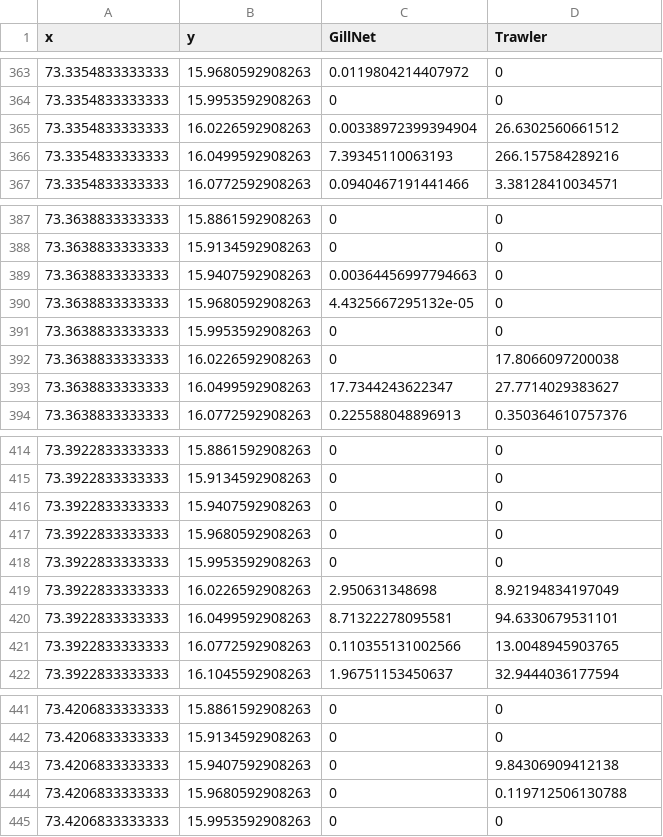
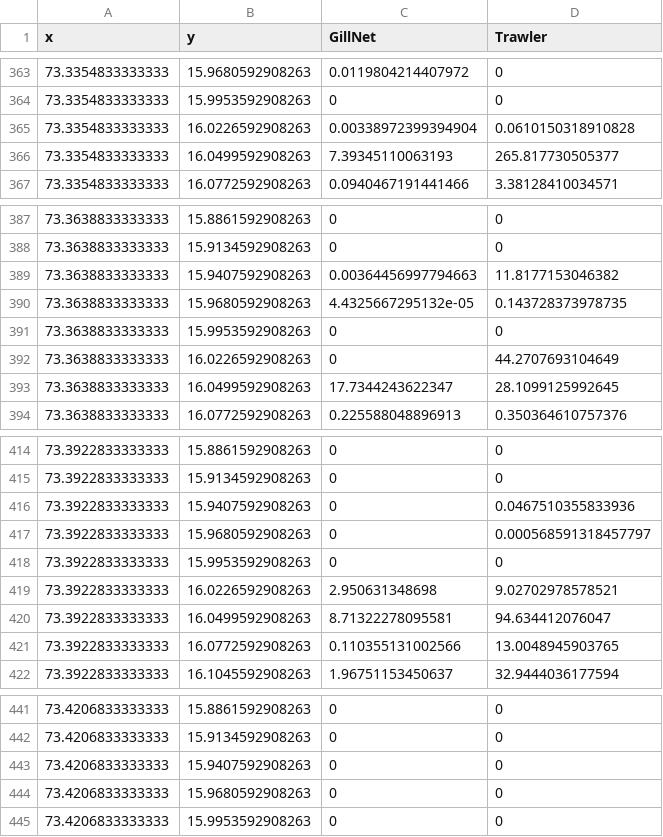
Before and after one commit to cheesesnakes/sea-snake-resource-use, a CSV file: Data/Fishing intensity_grid.csv, drawn as a sheet; only a part is shown, gaps mark what is left out; the diff covers the shown part only.

```diff
--- a/Data/Fishing intensity_grid.csv
+++ b/Data/Fishing intensity_grid.csv
@@ -364,4 +364,4 @@
 73.3354833333333,15.9953592908263,0,0
-73.3354833333333,16.0226592908263,0.00338972399394904,26.6302560661512
-73.3354833333333,16.0499592908263,7.39345110063193,266.157584289216
+73.3354833333333,16.0226592908263,0.00338972399394904,0.0610150318910828
+73.3354833333333,16.0499592908263,7.39345110063193,265.817730505377
 73.3354833333333,16.0772592908263,0.0940467191441466,3.38128410034571
@@ -388,7 +388,7 @@
 73.3638833333333,15.9134592908263,0,0
-73.3638833333333,15.9407592908263,0.00364456997794663,0
-73.3638833333333,15.9680592908263,4.4325667295132e-05,0
+73.3638833333333,15.9407592908263,0.00364456997794663,11.8177153046382
+73.3638833333333,15.9680592908263,4.4325667295132e-05,0.143728373978735
 73.3638833333333,15.9953592908263,0,0
-73.3638833333333,16.0226592908263,0,17.8066097200038
-73.3638833333333,16.0499592908263,17.7344243622347,27.7714029383627
+73.3638833333333,16.0226592908263,0,44.2707693104649
+73.3638833333333,16.0499592908263,17.7344243622347,28.1099125992645
 73.3638833333333,16.0772592908263,0.225588048896913,0.350364610757376
@@ -415,7 +415,7 @@
 73.3922833333333,15.9134592908263,0,0
-73.3922833333333,15.9407592908263,0,0
-73.3922833333333,15.9680592908263,0,0
+73.3922833333333,15.9407592908263,0,0.0467510355833936
+73.3922833333333,15.9680592908263,0,0.000568591318457797
 73.3922833333333,15.9953592908263,0,0
-73.3922833333333,16.0226592908263,2.950631348698,8.92194834197049
-73.3922833333333,16.0499592908263,8.71322278095581,94.6330679531101
+73.3922833333333,16.0226592908263,2.950631348698,9.02702978578521
+73.3922833333333,16.0499592908263,8.71322278095581,94.634412076047
 73.3922833333333,16.0772592908263,0.110355131002566,13.0048945903765
@@ -442,4 +442,4 @@
 73.4206833333333,15.9134592908263,0,0
-73.4206833333333,15.9407592908263,0,9.84306909412138
-73.4206833333333,15.9680592908263,0,0.119712506130788
+73.4206833333333,15.9407592908263,0,0
+73.4206833333333,15.9680592908263,0,0
 73.4206833333333,15.9953592908263,0,0
```
Also changed, not shown: 2 edited cells elsewhere in this file, Data/SIA_fishing intensity.csv, 30 other files.
